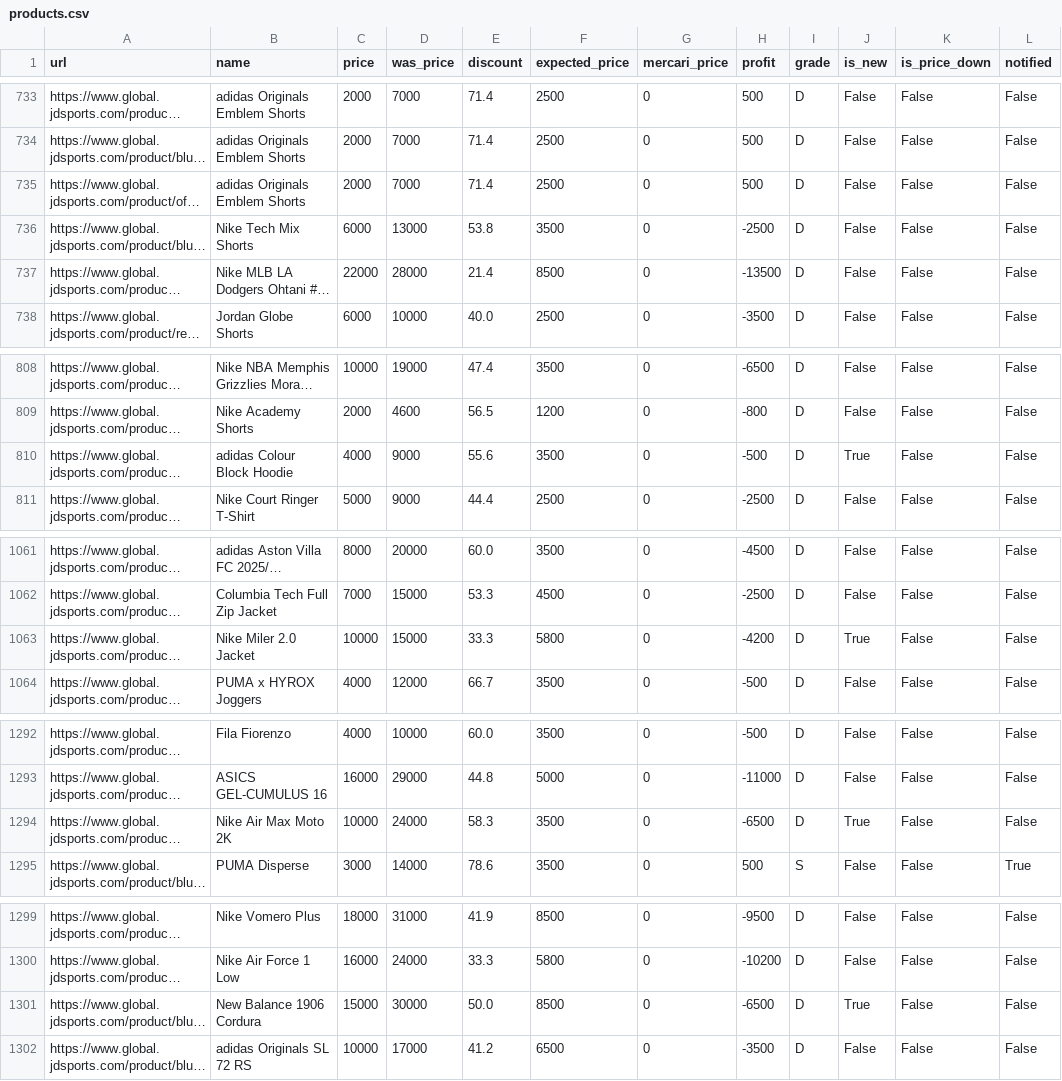
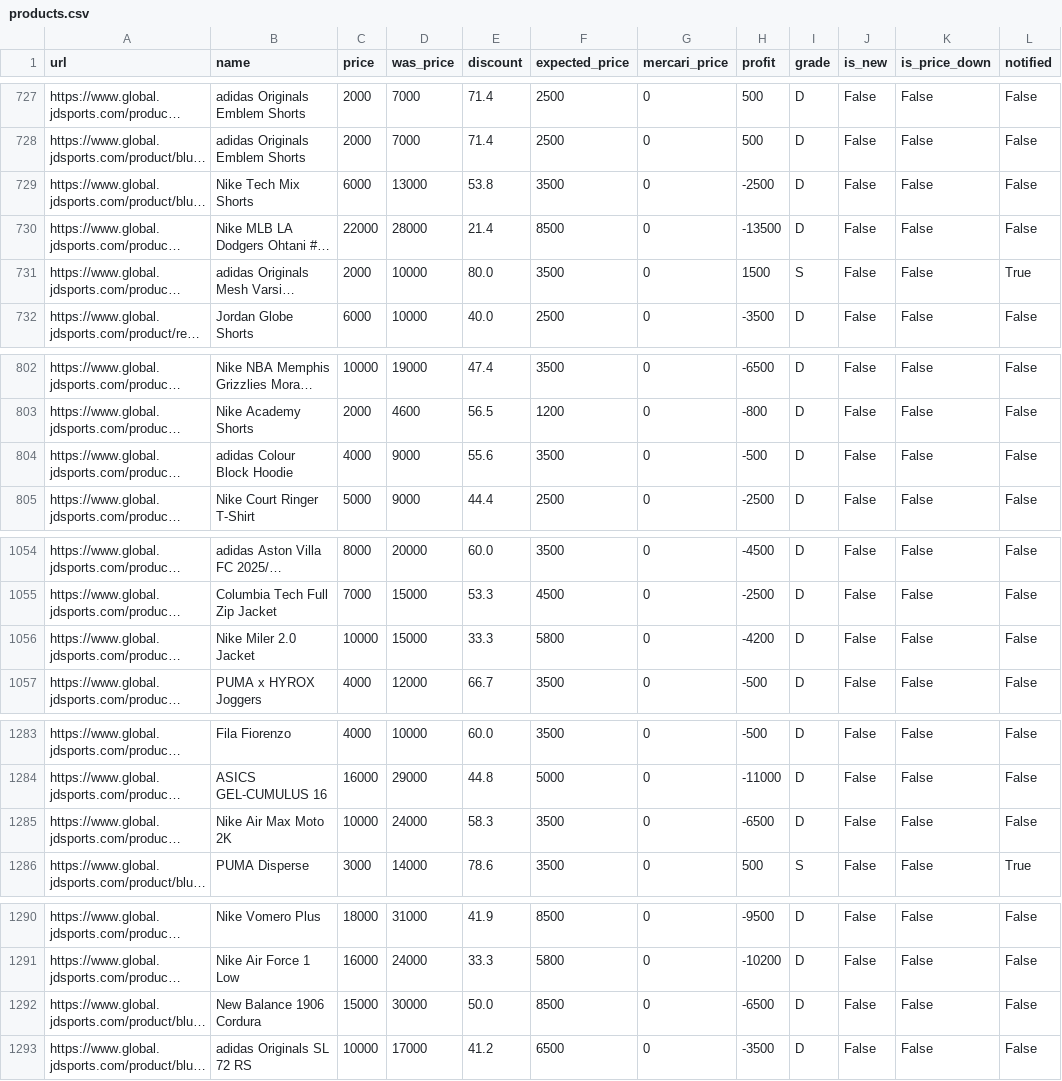
Before and after one commit to stonesidebear/jd-monitor, a CSV file: data/csv/products.csv, drawn as a sheet; only a part is shown, gaps mark what is left out; long unchanged cells end in …; addresses are those after the commit; the diff covers the shown part only; the diff names each change by its address in the sheet, - before the commit and + after, or states it on an @@ line.

```diff
--- a/data/csv/products.csv
+++ b/data/csv/products.csv
@@ row 735 moved to row 616: https://www.global.jdsports.com/product/… @@
@@ row 621 moved to row 731: https://www.global.jdsports.com/product/… @@
-J804 (is_new): True
+J804 (is_new): False
-J1056 (is_new): True
+J1056 (is_new): False
-J1285 (is_new): True
+J1285 (is_new): False
-J1292 (is_new): True
+J1292 (is_new): False
```
Also changed, not shown: 9 removed rows and 24 moved rows elsewhere in this file, 1 other file.
